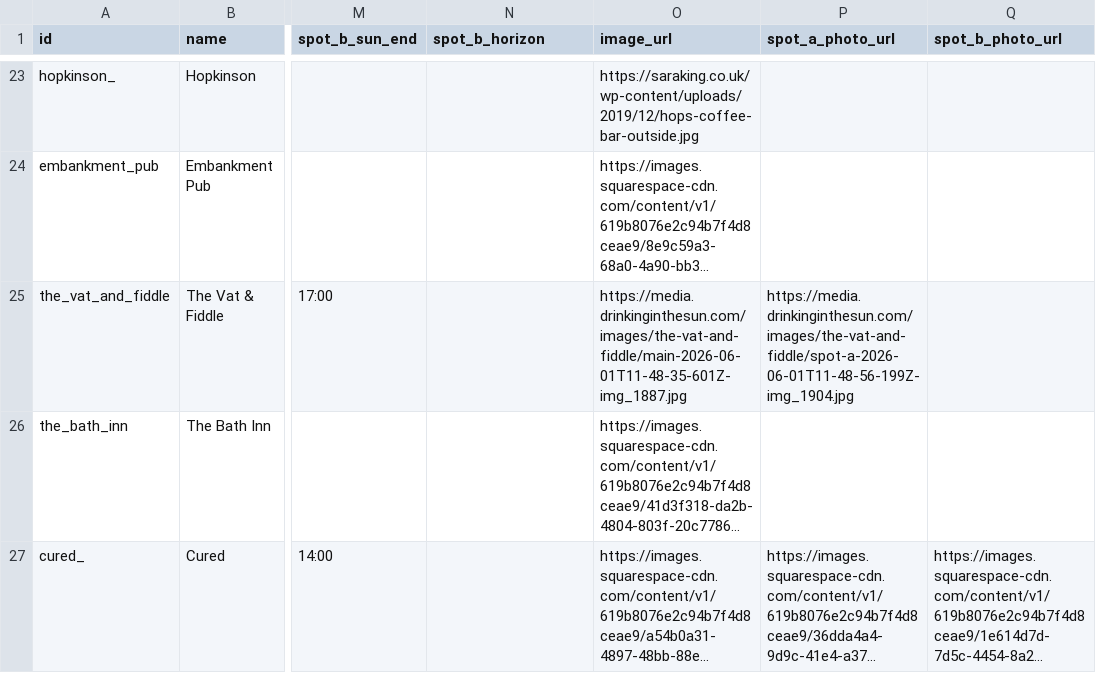
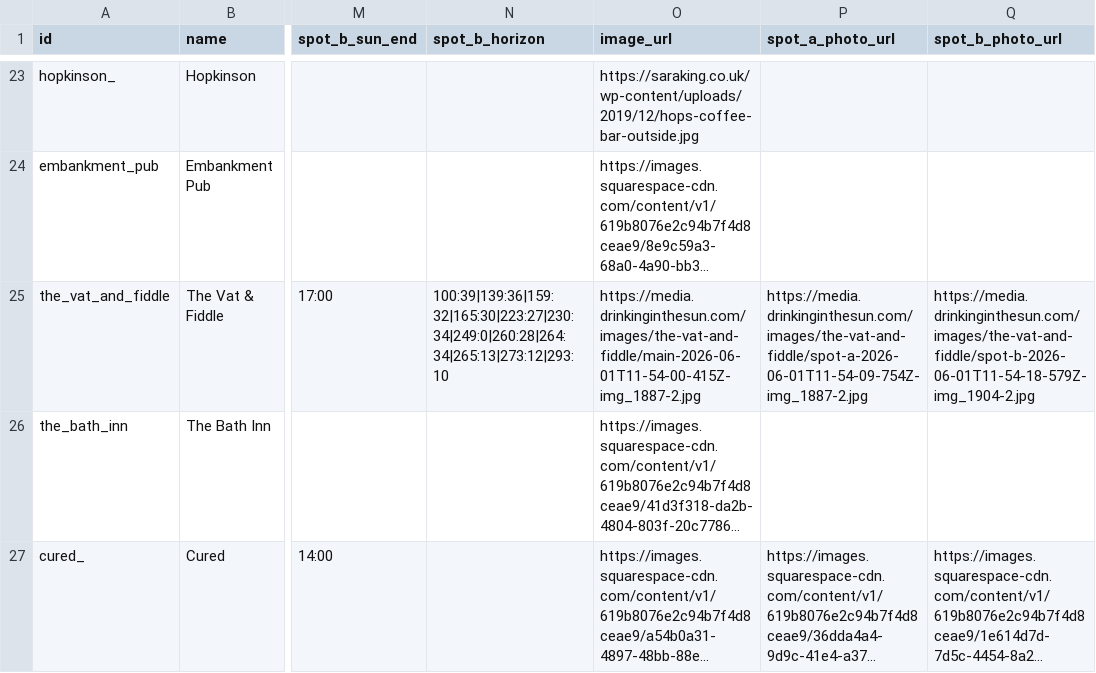
Before and after one commit to shawn845/DrinkingintheSun, a CSV file: app/public/data/pubs.csv, drawn as a sheet; only a part is shown, gaps mark what is left out; long unchanged cells end in …; the diff names each change by its address in the sheet, - before the commit and + after, or states it on an @@ line.

Commit message:
Update pubs/routes via admin tool

```diff
--- a/app/public/data/pubs.csv
+++ b/app/public/data/pubs.csv
-N25 (spot_b_horizon): (empty)
+N25 (spot_b_horizon): 100:39|139:36|159:32|165:30|223:27|230:34|249:0|260:28|264:34|265:13|273:12|293:10
-O25 (image_url): https://media.drinkinginthesun.com/images/the-vat-and-fiddle/main-2026-06-01T11-48-35-601Z-img_1887.jpg
+O25 (image_url): https://media.drinkinginthesun.com/images/the-vat-and-fiddle/main-2026-06-01T11-54-00-415Z-img_1887-2.jpg
-P25 (spot_a_photo_url): https://media.drinkinginthesun.com/images/the-vat-and-fiddle/spot-a-2026-06-01T11-48-56-199Z-img_1904.jpg
+P25 (spot_a_photo_url): https://media.drinkinginthesun.com/images/the-vat-and-fiddle/spot-a-2026-06-01T11-54-09-754Z-img_1887-2.jpg
-Q25 (spot_b_photo_url): (empty)
+Q25 (spot_b_photo_url): https://media.drinkinginthesun.com/images/the-vat-and-fiddle/spot-b-2026-06-01T11-54-18-579Z-img_1904-2.jpg
```
